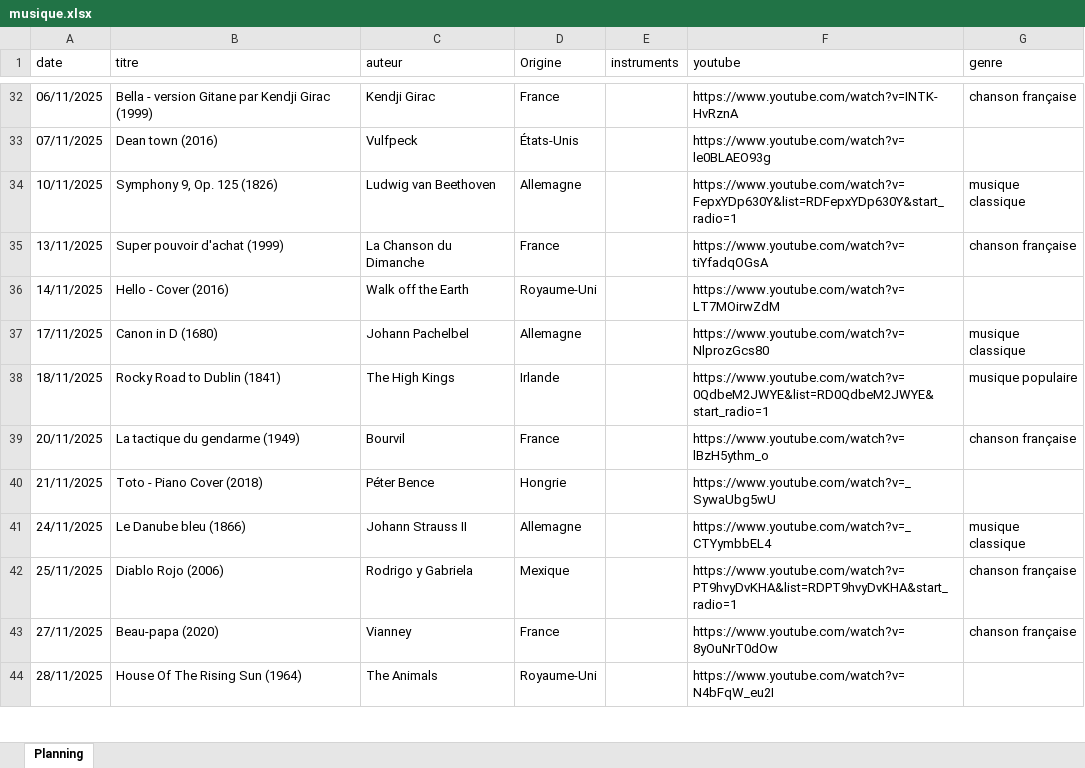
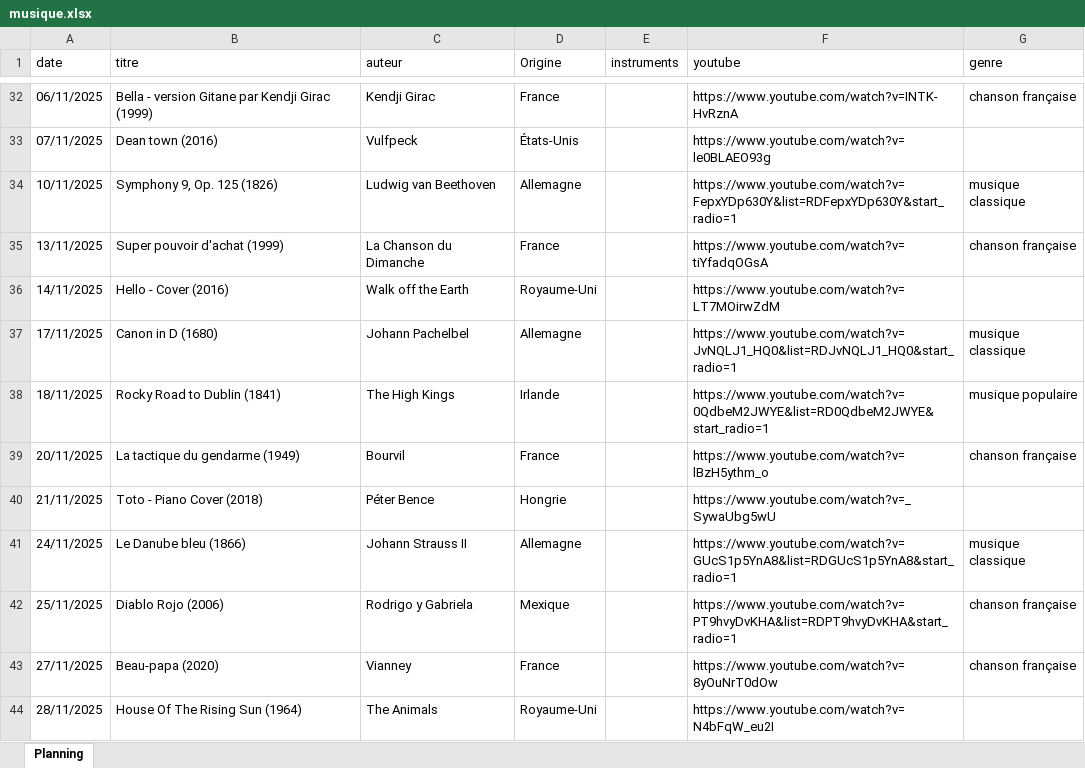
Before and after one commit to ptijim/rituel_ecoute_prof.fr, an Excel workbook: musique.xlsx, sheet Planning, drawn as a sheet; only a part is shown, gaps mark what is left out; values as stored, in another font and other column widths than the file's, no borders; the diff covers the shown part only; the diff names each change by its address in the sheet, - before the commit and + after, or states it on an @@ line.

Commit message:
Add files via upload

```diff
--- a/musique.xlsx (sheet Planning)
+++ b/musique.xlsx (sheet Planning)
-F37 (youtube): https://www.youtube.com/watch?v=NlprozGcs80
+F37 (youtube): https://www.youtube.com/watch?v=JvNQLJ1_HQ0&list=RDJvNQLJ1_HQ0&start_radio=1
-F41 (youtube): https://www.youtube.com/watch?v=_CTYymbbEL4
+F41 (youtube): https://www.youtube.com/watch?v=GUcS1p5YnA8&list=RDGUcS1p5YnA8&start_radio=1
```
Also changed, not shown: 12 edited cells elsewhere in this sheet.
